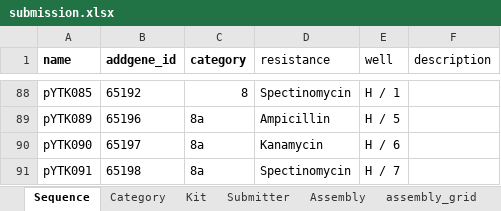
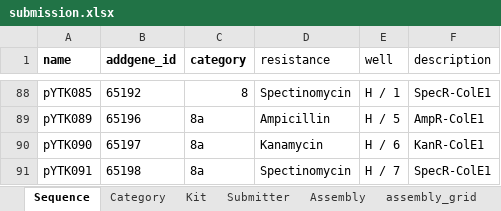
Before and after one commit to OpenCloning/OpenCloning-submission, an Excel workbook: submissions/browse-article-28244182/submission.xlsx, sheet Sequence, drawn as a sheet; only a part is shown, gaps mark what is left out; values as stored, in another font and other column widths than the file's, no borders; the diff covers the shown part only; the diff names each change by its address in the sheet, - before the commit and + after, or states it on an @@ line.

```diff
--- a/submissions/browse-article-28244182/submission.xlsx (sheet Sequence)
+++ b/submissions/browse-article-28244182/submission.xlsx (sheet Sequence)
-F88 (description): (empty)
+F88 (description): SpecR-ColE1
-F89 (description): (empty)
+F89 (description): AmpR-ColE1
-F90 (description): (empty)
+F90 (description): KanR-ColE1
-F91 (description): (empty)
+F91 (description): SpecR-ColE1
```
Also changed, not shown: 48 edited cells elsewhere in this sheet, 7 other files.
